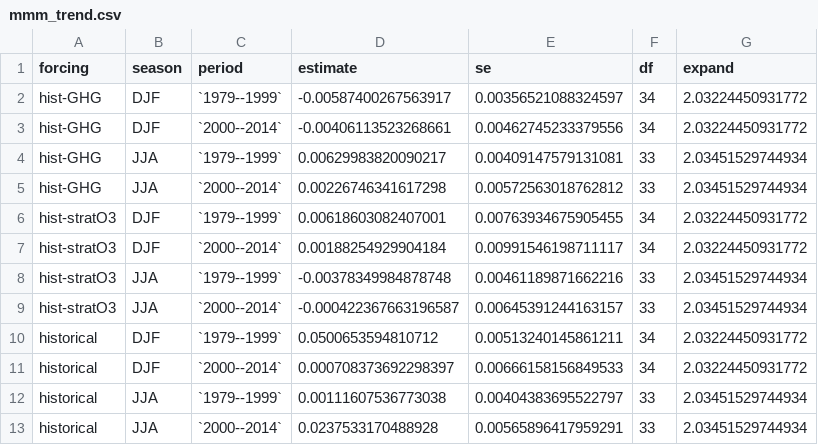
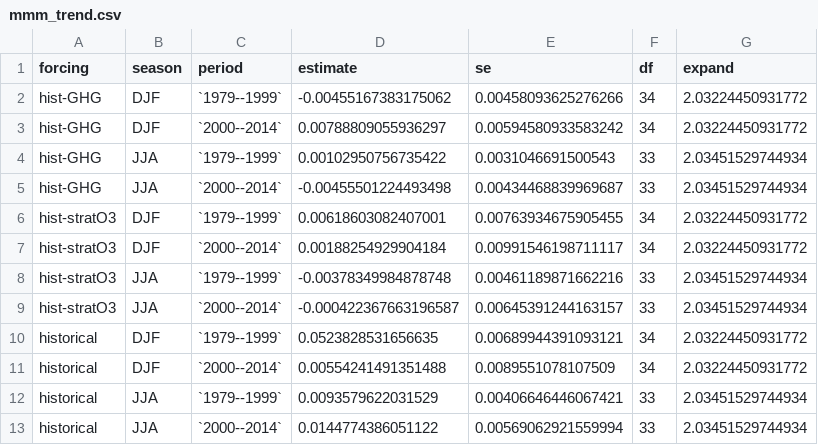
Before and after one commit to SAMworkshop2024/code, a CSV file: cmip-damip/plot-data/mmm_trend.csv, drawn as a sheet.

Commit message:
updates cmip scripts

```diff
--- a/cmip-damip/plot-data/mmm_trend.csv
+++ b/cmip-damip/plot-data/mmm_trend.csv
@@ -1,6 +1,6 @@
 forcing,season,period,estimate,se,df,expand
-hist-GHG,DJF,`1979--1999`,-0.00587400267563917,0.00356521088324597,34,2.03224450931772
-hist-GHG,DJF,`2000--2014`,-0.00406113523268661,0.00462745233379556,34,2.03224450931772
-hist-GHG,JJA,`1979--1999`,0.00629983820090217,0.00409147579131081,33,2.03451529744934
-hist-GHG,JJA,`2000--2014`,0.00226746341617298,0.00572563018762812,33,2.03451529744934
+hist-GHG,DJF,`1979--1999`,-0.00455167383175062,0.00458093625276266,34,2.03224450931772
+hist-GHG,DJF,`2000--2014`,0.00788809055936297,0.00594580933583242,34,2.03224450931772
+hist-GHG,JJA,`1979--1999`,0.00102950756735422,0.0031046691500543,33,2.03451529744934
+hist-GHG,JJA,`2000--2014`,-0.00455501224493498,0.00434468839969687,33,2.03451529744934
 hist-stratO3,DJF,`1979--1999`,0.00618603082407001,0.00763934675905455,34,2.03224450931772
@@ -9,5 +9,5 @@ hist-stratO3,JJA,`1979--1999`,-0.00378349984878748,0.00461189871662216,33,2.0345
 hist-stratO3,JJA,`2000--2014`,-0.000422367663196587,0.00645391244163157,33,2.03451529744934
-historical,DJF,`1979--1999`,0.0500653594810712,0.00513240145861211,34,2.03224450931772
-historical,DJF,`2000--2014`,0.000708373692298397,0.00666158156849533,34,2.03224450931772
-historical,JJA,`1979--1999`,0.00111607536773038,0.00404383695522797,33,2.03451529744934
-historical,JJA,`2000--2014`,0.0237533170488928,0.00565896417959291,33,2.03451529744934
+historical,DJF,`1979--1999`,0.0523828531656635,0.00689944391093121,34,2.03224450931772
+historical,DJF,`2000--2014`,0.00554241491351488,0.0089551078107509,34,2.03224450931772
+historical,JJA,`1979--1999`,0.0093579622031529,0.00406646446067421,33,2.03451529744934
+historical,JJA,`2000--2014`,0.0144774386051122,0.00569062921559994,33,2.03451529744934
```
Also changed, not shown: 2 other files.
